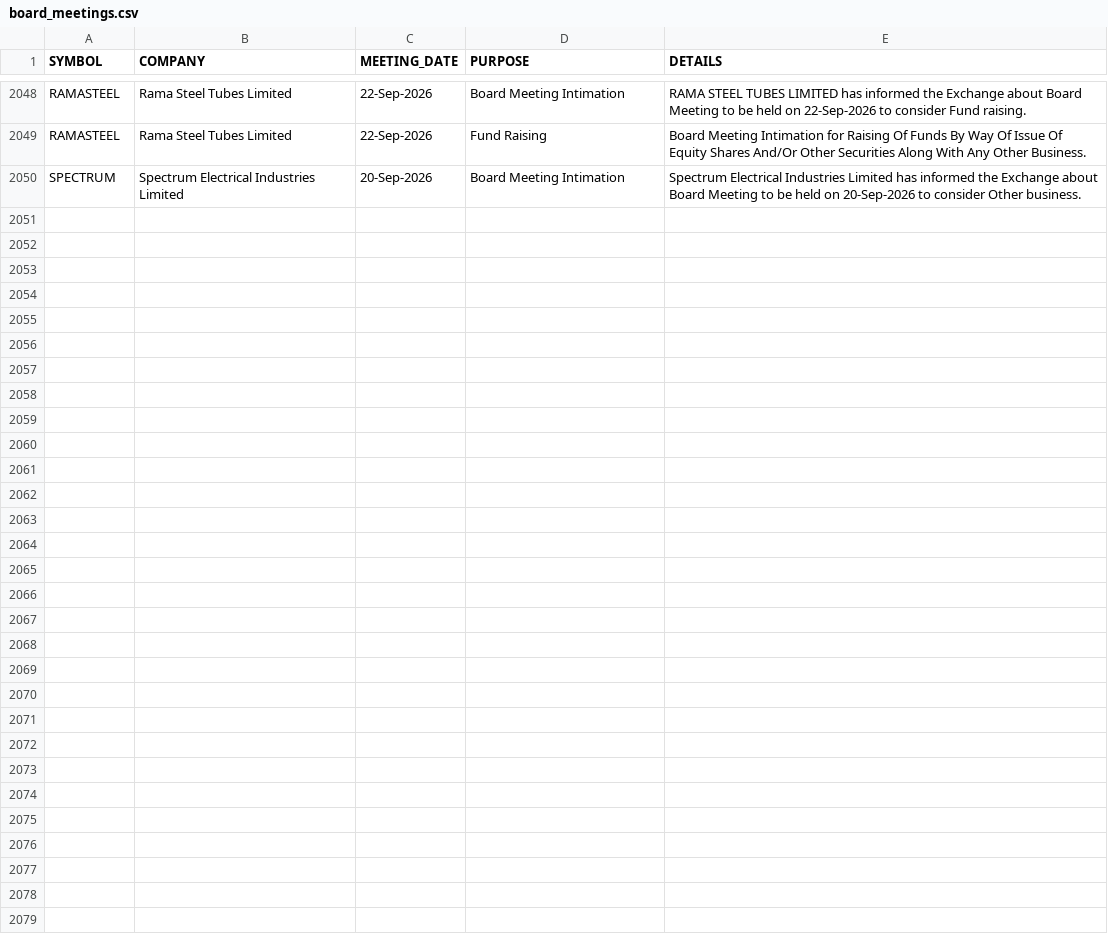
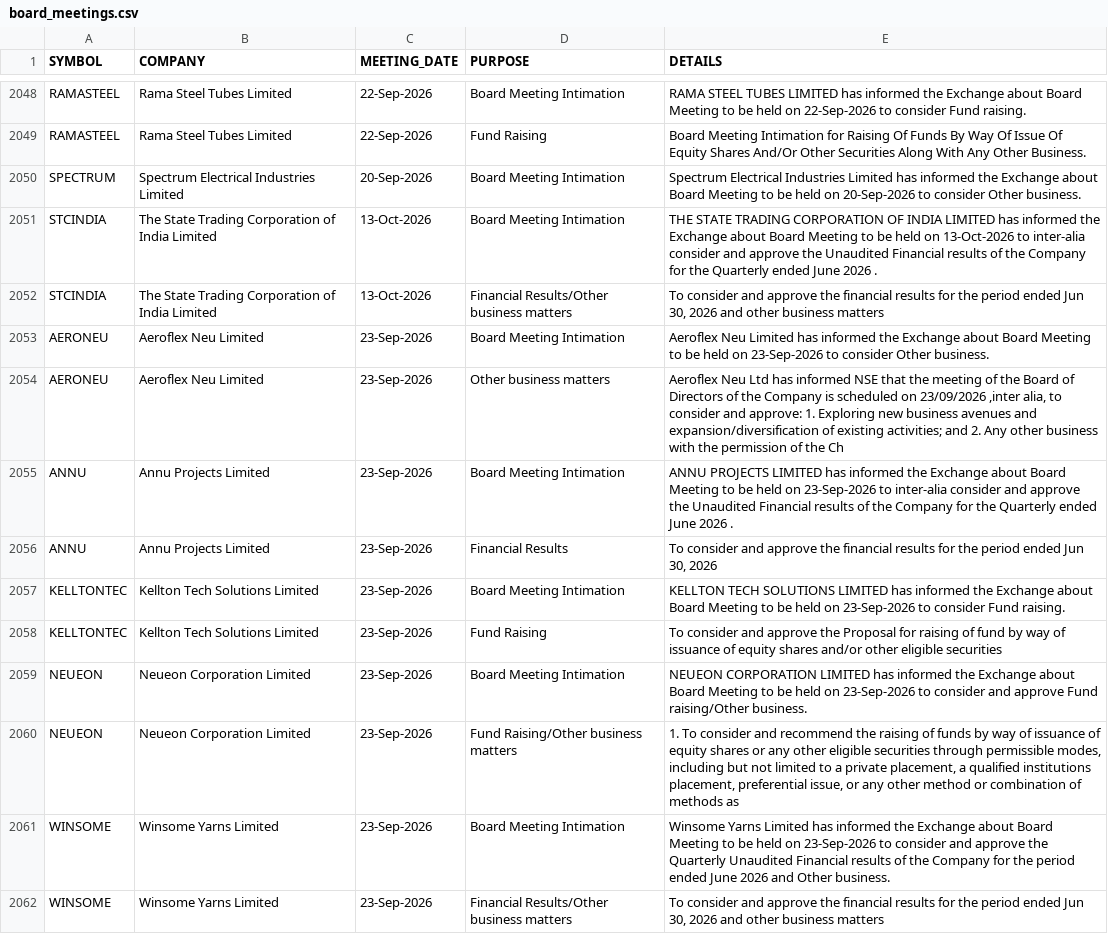
Before and after one commit to tanulakra5211-cell/market-desk, a CSV file: data/board_meetings.csv, drawn as a sheet; only a part is shown, gaps mark what is left out.

```diff
--- a/data/board_meetings.csv
+++ b/data/board_meetings.csv
@@ -2050 +2050,13 @@ RAMASTEEL,Rama Steel Tubes Limited,22-Sep-2026,Fund Raising,Board Meeting Intima
 SPECTRUM,Spectrum Electrical Industries Limited,20-Sep-2026,Board Meeting Intimation,Spectrum Electrical Industries Limited has informed the Exchange about Board Meeting to be held on 20-Sep-2026 to consider Other business.
+STCINDIA,The State Trading Corporation of India Limited,13-Oct-2026,Board Meeting Intimation,THE STATE TRADING CORPORATION OF INDIA LIMITED has informed the Exchange about Board Meeting to be held on 13-Oct-2026 to inter-alia consider and approve the Unaudited Financial results of the Company for the Quarterly ended June 2026 .
+STCINDIA,The State Trading Corporation of India Limited,13-Oct-2026,Financial Results/Other business matters,"To consider and approve the financial results for the period ended Jun 30, 2026 and other business matters"
+AERONEU,Aeroflex Neu Limited,23-Sep-2026,Board Meeting Intimation,Aeroflex Neu Limited has informed the Exchange about Board Meeting to be held on 23-Sep-2026 to consider Other business.
+AERONEU,Aeroflex Neu Limited,23-Sep-2026,Other business matters,"Aeroflex Neu Ltd has informed NSE that the meeting of the Board of Directors of the Company is scheduled on 23/09/2026 ,inter alia, to consider and approve: 1. Exploring new business avenues and expansion/diversification of existing activities; and 2. Any other business with the permission of the Ch"
+ANNU,Annu Projects Limited,23-Sep-2026,Board Meeting Intimation,ANNU PROJECTS LIMITED has informed the Exchange about Board Meeting to be held on 23-Sep-2026 to inter-alia consider and approve the Unaudited Financial results of the Company for the Quarterly ended June 2026 .
+ANNU,Annu Projects Limited,23-Sep-2026,Financial Results,"To consider and approve the financial results for the period ended Jun 30, 2026"
+KELLTONTEC,Kellton Tech Solutions Limited,23-Sep-2026,Board Meeting Intimation,KELLTON TECH SOLUTIONS LIMITED has informed the Exchange about Board Meeting to be held on 23-Sep-2026 to consider Fund raising.
+KELLTONTEC,Kellton Tech Solutions Limited,23-Sep-2026,Fund Raising,To consider and approve the Proposal for raising of fund by way of issuance of equity shares and/or other eligible securities
+NEUEON,Neueon Corporation Limited,23-Sep-2026,Board Meeting Intimation,NEUEON CORPORATION LIMITED has informed the Exchange about Board Meeting to be held on 23-Sep-2026 to consider and approve Fund raising/Other business.
+NEUEON,Neueon Corporation Limited,23-Sep-2026,Fund Raising/Other business matters,"1. To consider and recommend the raising of funds by way of issuance of equity shares or any other eligible securities through permissible modes, including but not limited to a private placement, a qualified institutions placement, preferential issue, or any other method or combination of methods as"
+WINSOME,Winsome Yarns Limited,23-Sep-2026,Board Meeting Intimation,Winsome Yarns Limited has informed the Exchange about Board Meeting to be held on 23-Sep-2026 to consider and approve the Quarterly Unaudited Financial results of the Company for the period ended June 2026 and Other business.
+WINSOME,Winsome Yarns Limited,23-Sep-2026,Financial Results/Other business matters,"To consider and approve the financial results for the period ended Jun 30, 2026 and other business matters"
```
Also changed, not shown: data/corporate_actions.csv, data/flows.csv, 2 other files.
